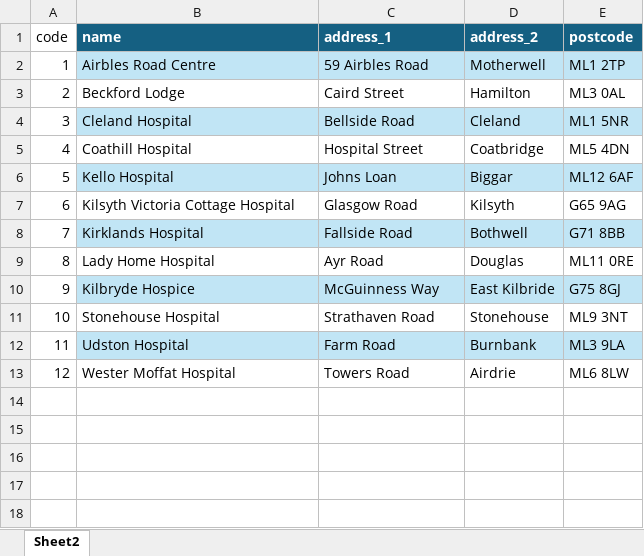
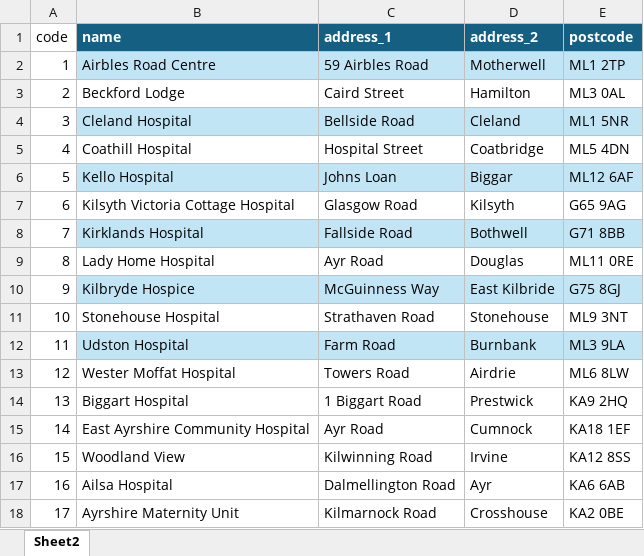
Before and after one commit to Public-Health-Scotland/LIST-Public-Health-Intelligence-maps, an Excel workbook: Extra sites data.xlsx, sheet Sheet2, drawn as a sheet; values as stored, in another font and other column widths than the file's, no borders; the diff names each change by its address in the sheet, - before the commit and + after, or states it on an @@ line.

Commit message:
Updating reference files

```diff
--- a/Extra sites data.xlsx (sheet Sheet2)
+++ b/Extra sites data.xlsx (sheet Sheet2)
+row 14: 13 | Biggart Hospital | 1 Biggart Road | Prestwick | KA9 2HQ
+row 15: 14 | East Ayrshire Community Hospital | Ayr Road | Cumnock | KA18 1EF
+row 16: 15 | Woodland View | Kilwinning Road | Irvine | KA12 8SS
+row 17: 16 | Ailsa Hospital | Dalmellington Road | Ayr | KA6 6AB
+row 18: 17 | Ayrshire Maternity Unit | Kilmarnock Road | Crosshouse | KA2 0BE
```
